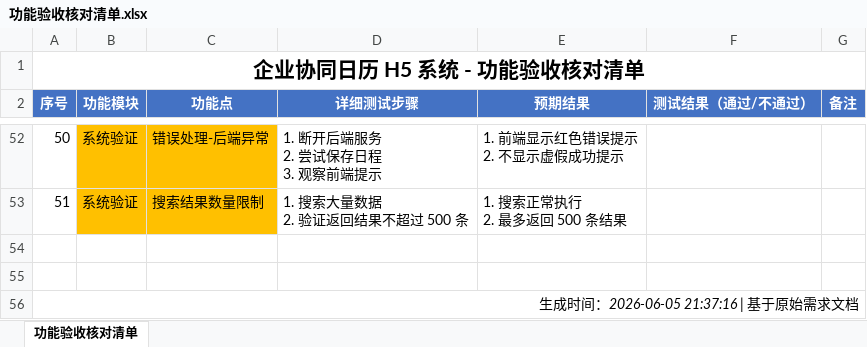
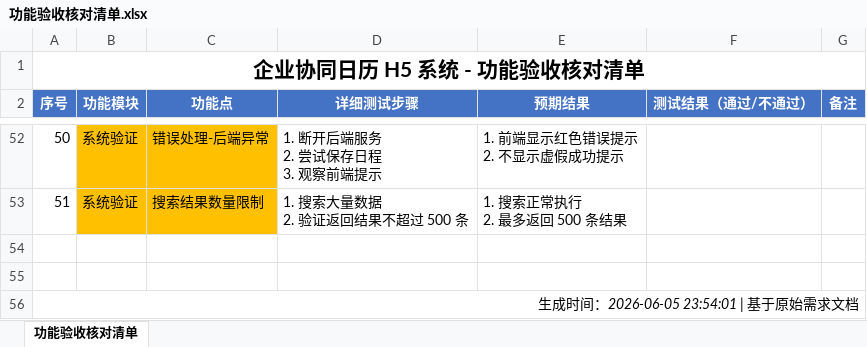
Before and after one commit to zhangsan1989707/wwlocal-calendar, an Excel workbook: 功能验收核对清单.xlsx, sheet 功能验收核对清单, drawn as a sheet; only a part is shown, gaps mark what is left out; values as stored, in another font and other column widths than the file's, no borders; the diff names each change by its address in the sheet, - before the commit and + after, or states it on an @@ line.

```diff
--- a/功能验收核对清单.xlsx (sheet 功能验收核对清单)
+++ b/功能验收核对清单.xlsx (sheet 功能验收核对清单)
-A56 (序号): 生成时间：2026-06-05 21:37:16 | 基于原始需求文档
+A56 (序号): 生成时间：2026-06-05 23:54:01 | 基于原始需求文档
```
